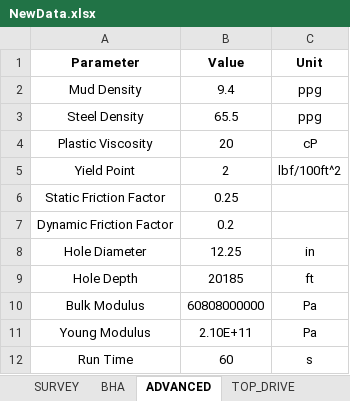
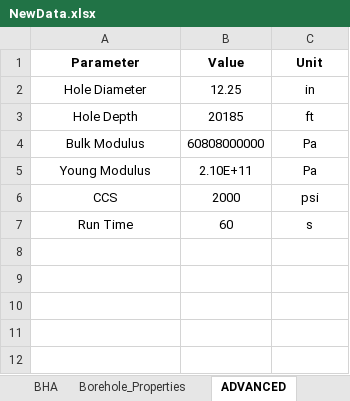
Before and after one commit to Sky370/Static-Torque-and-Drag, an Excel workbook: Input/NewData.xlsx, sheet ADVANCED, drawn as a sheet; values as stored, in another font and other column widths than the file's, no borders; removed rows and columns are numbered as before the commit, all else as after; the diff names each change by its address in the sheet, - before the commit and + after, or states it on an @@ line.

```diff
--- a/Input/NewData.xlsx (sheet ADVANCED)
+++ b/Input/NewData.xlsx (sheet ADVANCED)
+sheet tab: Borehole_Properties
-row 2: Mud Density | 9.4 | ppg
-row 3: Steel Density | 65.5 | ppg
-row 4: Plastic Viscosity | 20 | cP
-row 5: Yield Point | 2 | lbf/100ft^2
-row 6: Static Friction Factor | 0.25
-row 7: Dynamic Friction Factor | 0.2
+row 6: CCS | 2000 | psi
```
Also changed, not shown: sheet TOP_DRIVE, sheet BHA, 11 other files.
